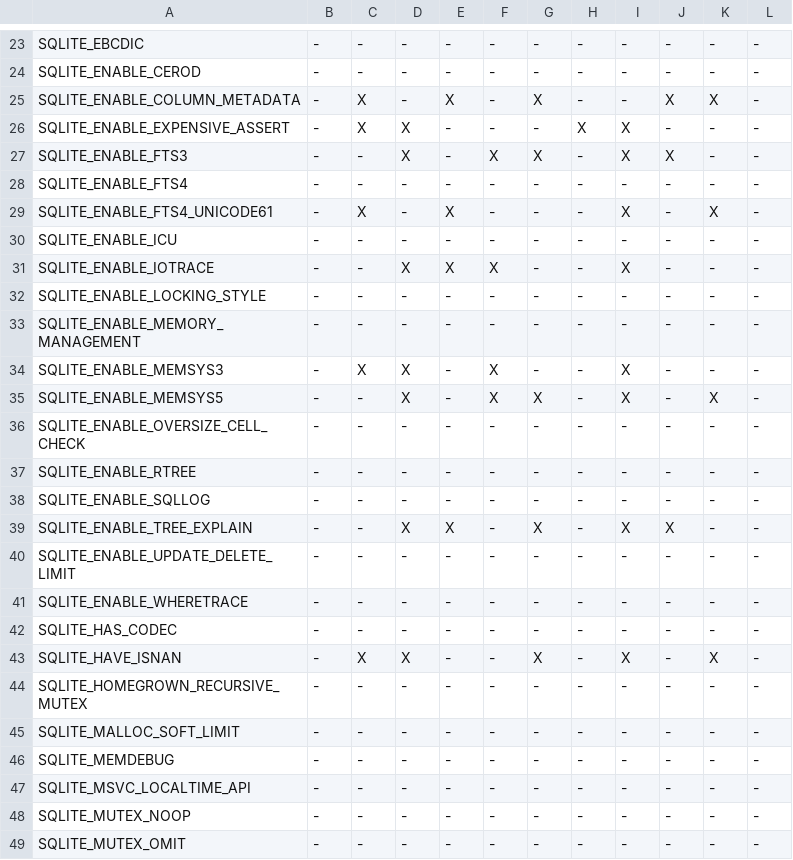
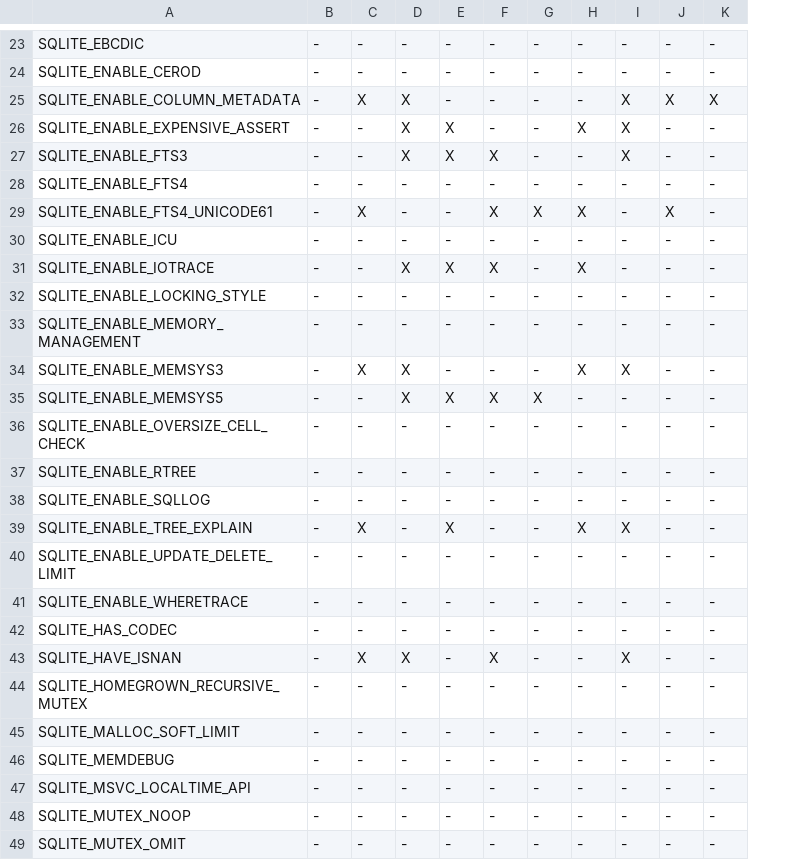
Before and after one commit to MadManRises/TypeChef-SQLiteIfdeftoif, a CSV file: optionstructs_ifdeftoif/pairwise/generatedConfigs.ca2.csv, drawn as a sheet; only a part is shown, gaps mark what is left out; the diff covers the shown part only; the diff names each change by its address in the sheet, - before the commit and + after, or states it on an @@ line.

```diff
--- a/optionstructs_ifdeftoif/pairwise/generatedConfigs.ca2.csv
+++ b/optionstructs_ifdeftoif/pairwise/generatedConfigs.ca2.csv
-column L, rows 23-49: all -
-D25: -
+D25: X
-E25: X
+E25: -
-G25: X
+G25: -
-I25: -
+I25: X
-C26: X
+C26: -
-E26:E27: -
+E26:E27: X
-G27: X
+G27: -
-J27: X
+J27: -
-E29: X
+E29: -
-F29: -
+F29: X
-G29: -
+G29: X
-H29: -
+H29: X
-I29: X
+I29: -
-J29: -
+J29: X
-K29: X
+K29: -
-H31: -
+H31: X
-I31: X
+I31: -
-F34: X
+F34: -
-H34: -
+H34: X
-E35: -
+E35: X
-I35: X
+I35: -
-K35: X
+K35: -
-C39: -
+C39: X
-D39: X
+D39: -
-G39: X
+G39: -
-H39: -
+H39: X
-J39: X
+J39: -
-F43: -
+F43: X
-G43: X
+G43: -
-K43: X
+K43: -
```
Also changed, not shown: 82 edited cells elsewhere in this file, 24 other files.
